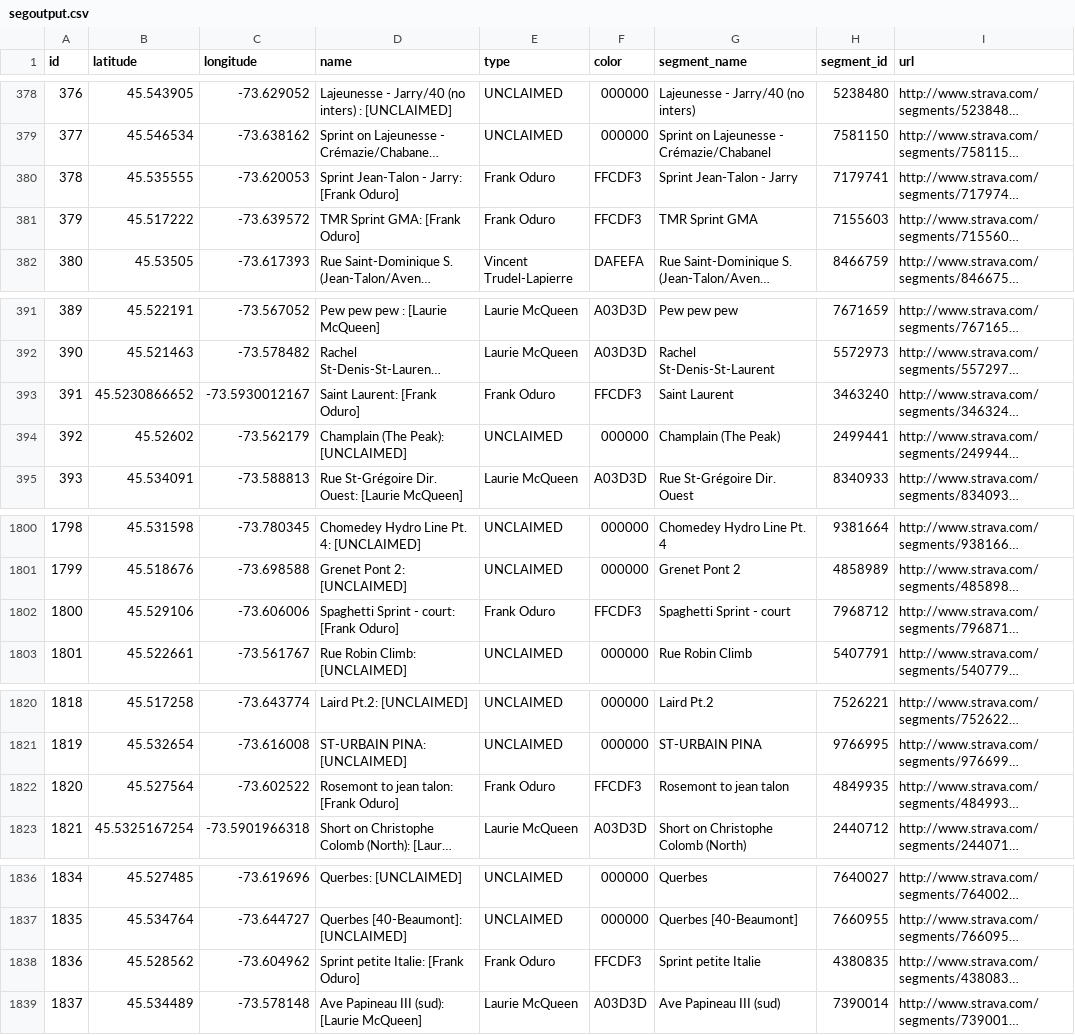
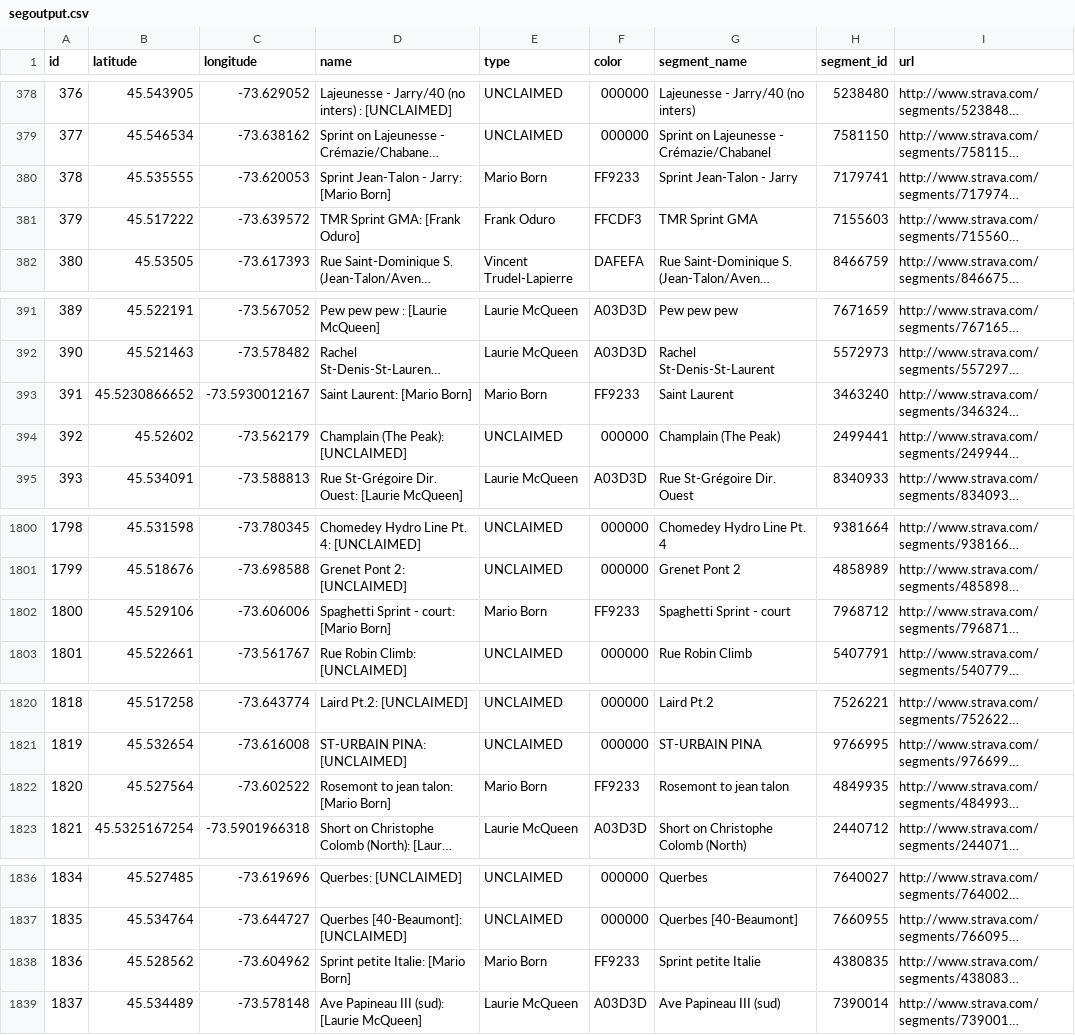
Before and after one commit to Josh2K/Josh2K.github.io, a CSV file: segoutput.csv, drawn as a sheet; only a part is shown, gaps mark what is left out; long unchanged cells end in …; the diff covers the shown part only; the diff names each change by its address in the sheet, - before the commit and + after, or states it on an @@ line.

```diff
--- a/segoutput.csv
+++ b/segoutput.csv
-D380 (name): Sprint Jean-Talon - Jarry: [Frank Oduro]
+D380 (name): Sprint Jean-Talon - Jarry: [Mario Born]
-E380 (type): Frank Oduro
+E380 (type): Mario Born
-F380 (color): FFCDF3
+F380 (color): FF9233
-D393 (name): Saint Laurent: [Frank Oduro]
+D393 (name): Saint Laurent: [Mario Born]
-E393 (type): Frank Oduro
+E393 (type): Mario Born
-F393 (color): FFCDF3
+F393 (color): FF9233
-D1802 (name): Spaghetti Sprint - court: [Frank Oduro]
+D1802 (name): Spaghetti Sprint - court: [Mario Born]
-E1802 (type): Frank Oduro
+E1802 (type): Mario Born
-F1802 (color): FFCDF3
+F1802 (color): FF9233
-D1822 (name): Rosemont to jean talon: [Frank Oduro]
+D1822 (name): Rosemont to jean talon: [Mario Born]
-E1822 (type): Frank Oduro
+E1822 (type): Mario Born
-F1822 (color): FFCDF3
+F1822 (color): FF9233
-D1838 (name): Sprint petite Italie: [Frank Oduro]
+D1838 (name): Sprint petite Italie: [Mario Born]
-E1838 (type): Frank Oduro
+E1838 (type): Mario Born
-F1838 (color): FFCDF3
+F1838 (color): FF9233
```
Also changed, not shown: 6 edited cells elsewhere in this file, segmentcount.csv, segmentcountovertime.csv, 5 other files.
